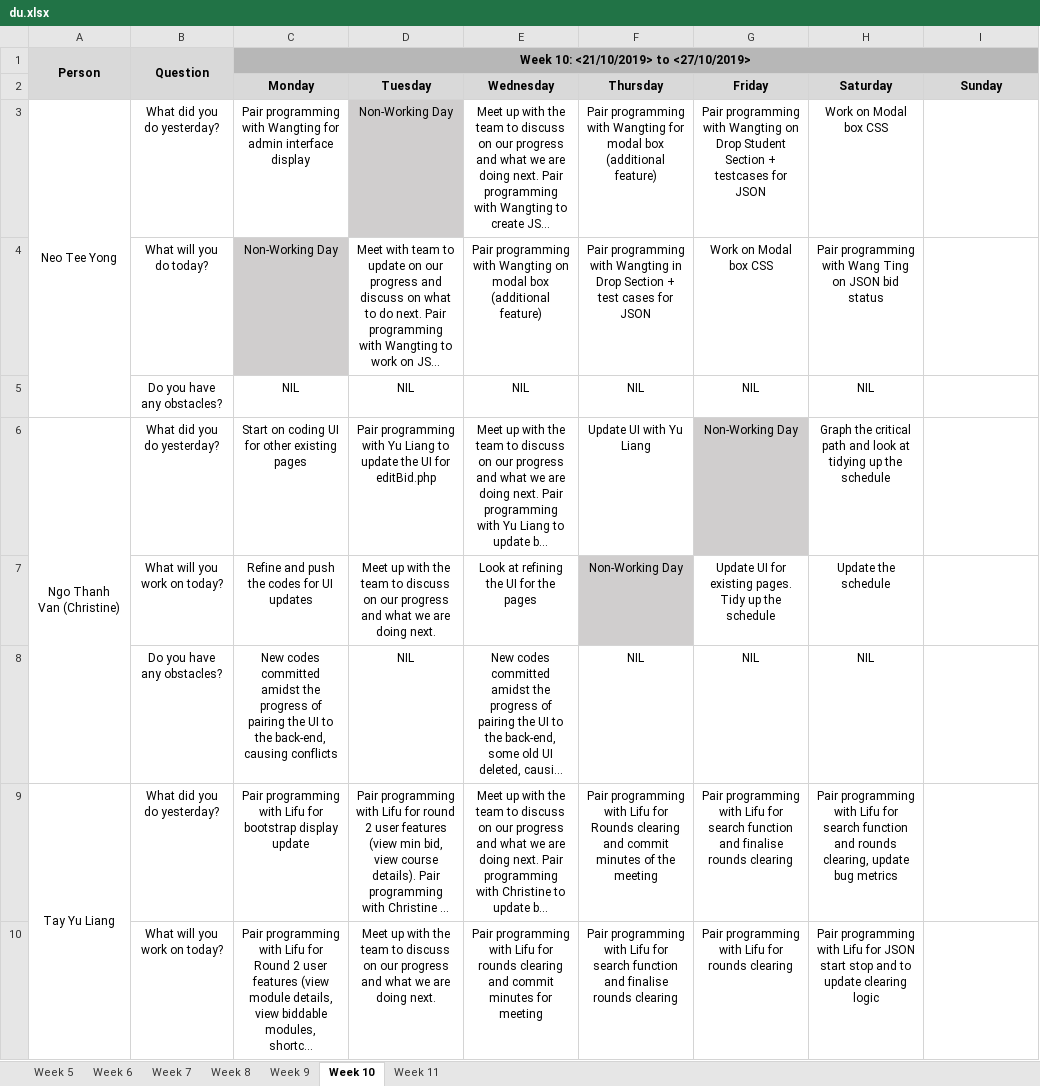
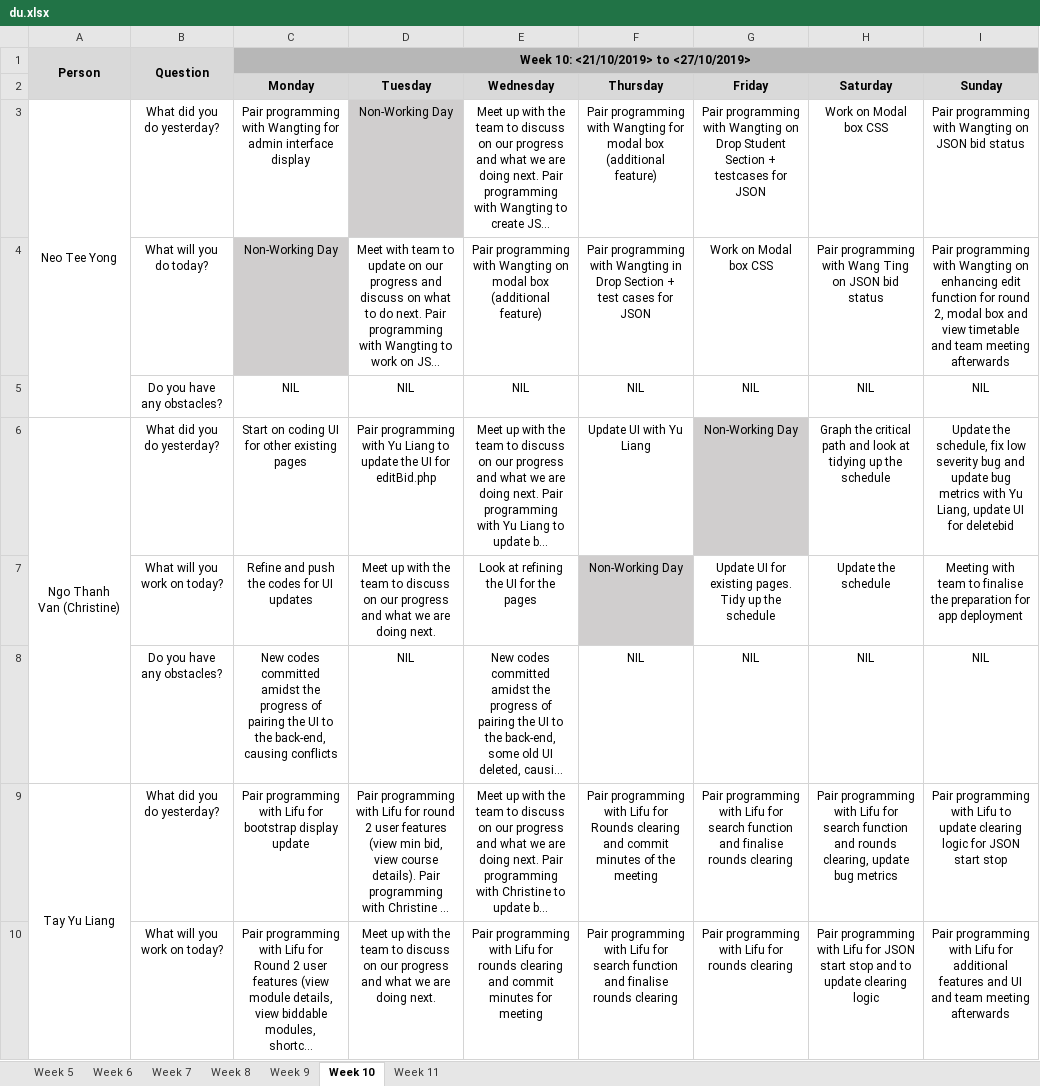
Before and after one commit to lifuhuang97/course-bidding-system, an Excel workbook: metrics/du.xlsx, sheet Week 10, drawn as a sheet; only a part is shown; long unchanged cells end in …; values as stored, in another font and other column widths than the file's, no borders; the diff covers the shown part only; the diff names each change by its address in the sheet, - before the commit and + after, or states it on an @@ line.

Commit message:
Update du.xlsx

```diff
--- a/metrics/du.xlsx (sheet Week 10)
+++ b/metrics/du.xlsx (sheet Week 10)
-I3 (Sunday): (empty)
+I3 (Sunday): Pair programming with Wangting on JSON bid status
-I4 (Sunday): (empty)
+I4 (Sunday): Pair programming with Wangting on enhancing edit function for round 2, modal box and view timetable and team meeting afterwards
-I5 (Sunday): (empty)
+I5 (Sunday): NIL
-I6 (Sunday): (empty)
+I6 (Sunday): Update the schedule, fix low severity bug and update bug metrics with Yu Liang, update UI for deletebid
-I7 (Sunday): (empty)
+I7 (Sunday): Meeting with team to finalise the preparation for app deployment
-I8 (Sunday): (empty)
+I8 (Sunday): NIL
-I9 (Sunday): (empty)
+I9 (Sunday): Pair programming with Lifu to update clearing logic for JSON start stop
-I10 (Sunday): (empty)
+I10 (Sunday): Pair programming with Lifu for additional features and UI and team meeting afterwards
```
Also changed, not shown: 7 edited cells elsewhere in this sheet.
